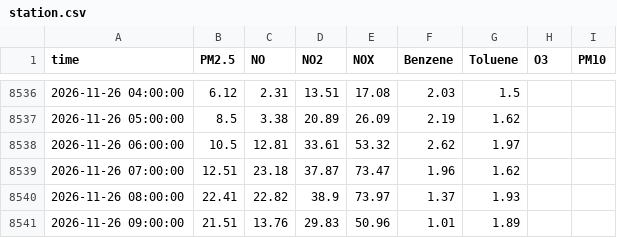
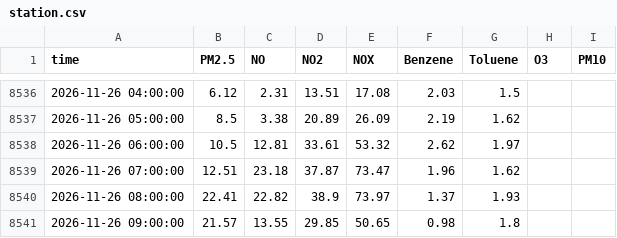
Before and after one commit to Yonifal/shoham-air, a CSV file: data/station.csv, drawn as a sheet; only a part is shown, gaps mark what is left out.

```diff
--- a/data/station.csv
+++ b/data/station.csv
@@ -8540,2 +8540,2 @@ time,PM2.5,NO,NO2,NOX,Benzene,Toluene,O3,PM10
 2026-11-26 08:00:00,22.41,22.82,38.9,73.97,1.37,1.93,,
-2026-11-26 09:00:00,21.51,13.76,29.83,50.96,1.01,1.89,,
+2026-11-26 09:00:00,21.57,13.55,29.85,50.65,0.98,1.8,,
```
Also changed, not shown: 2 other files.
